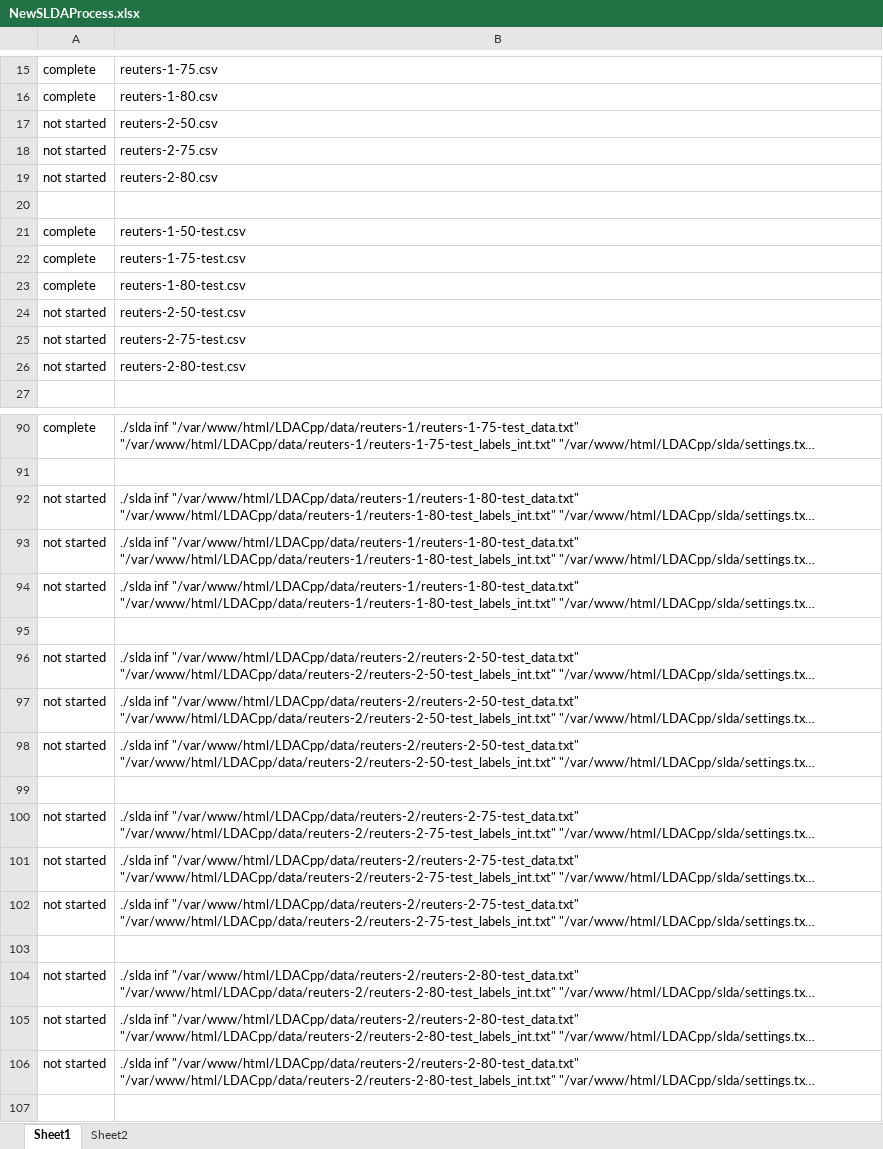
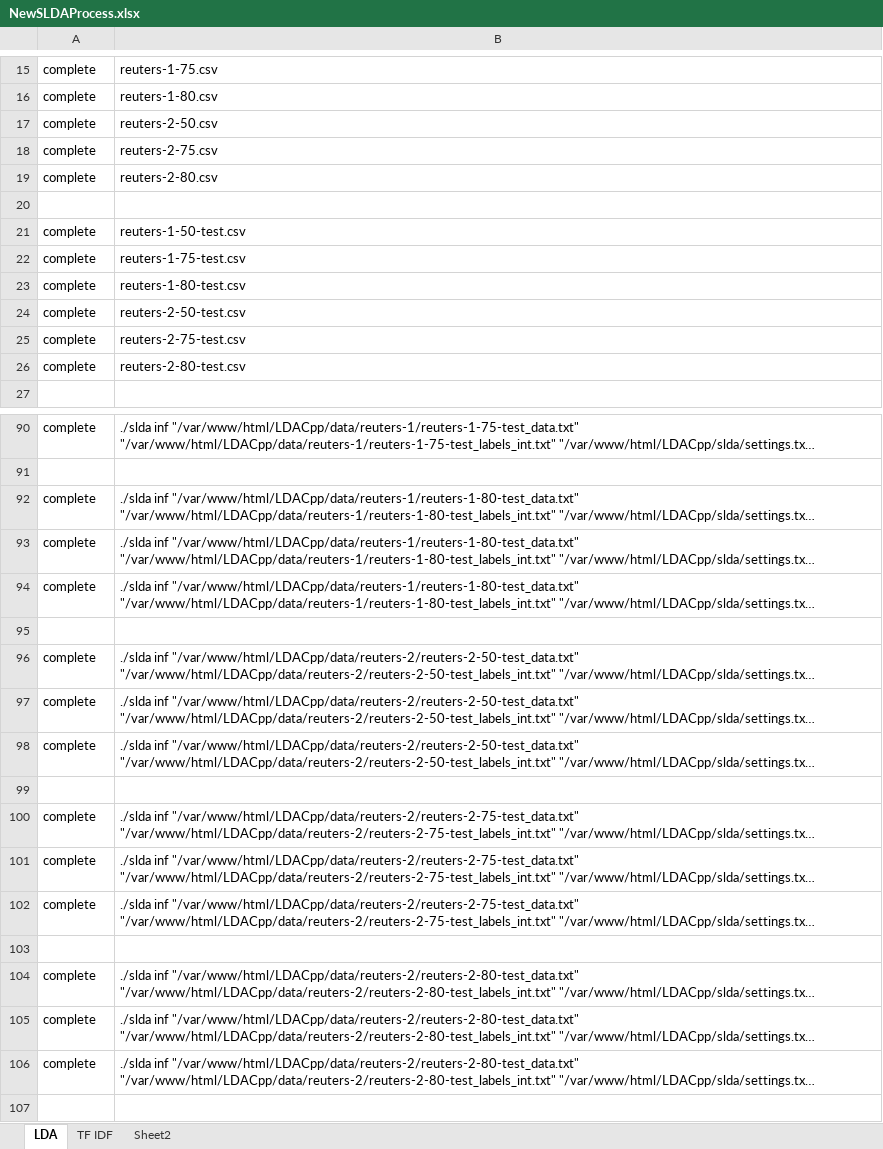
Before and after one commit to jocan3/TextDataPreProcessingR, an Excel workbook: NewSLDAProcess.xlsx, sheet LDA, drawn as a sheet; only a part is shown, gaps mark what is left out; long unchanged cells end in …; values as stored, in another font and other column widths than the file's, no borders; conditional formats not drawn; the diff covers the shown part only; the diff names each change by its address in the sheet, - before the commit and + after, or states it on an @@ line.

```diff
--- a/NewSLDAProcess.xlsx (sheet LDA)
+++ b/NewSLDAProcess.xlsx (sheet LDA)
-sheet tab: Sheet1
+sheet tab: LDA
+sheet tab: TF IDF
-A17:A19: not started
+A17:A19: complete
-A24:A26: not started
+A24:A26: complete
-A92:A94: not started
+A92:A94: complete
-A96:A98: not started
+A96:A98: complete
-A100:A102: not started
+A100:A102: complete
-A104:A106: not started
+A104:A106: complete
```
Also changed, not shown: 9 added rows, 9 removed rows and 27 edited cells elsewhere in this sheet, 1 other file.
